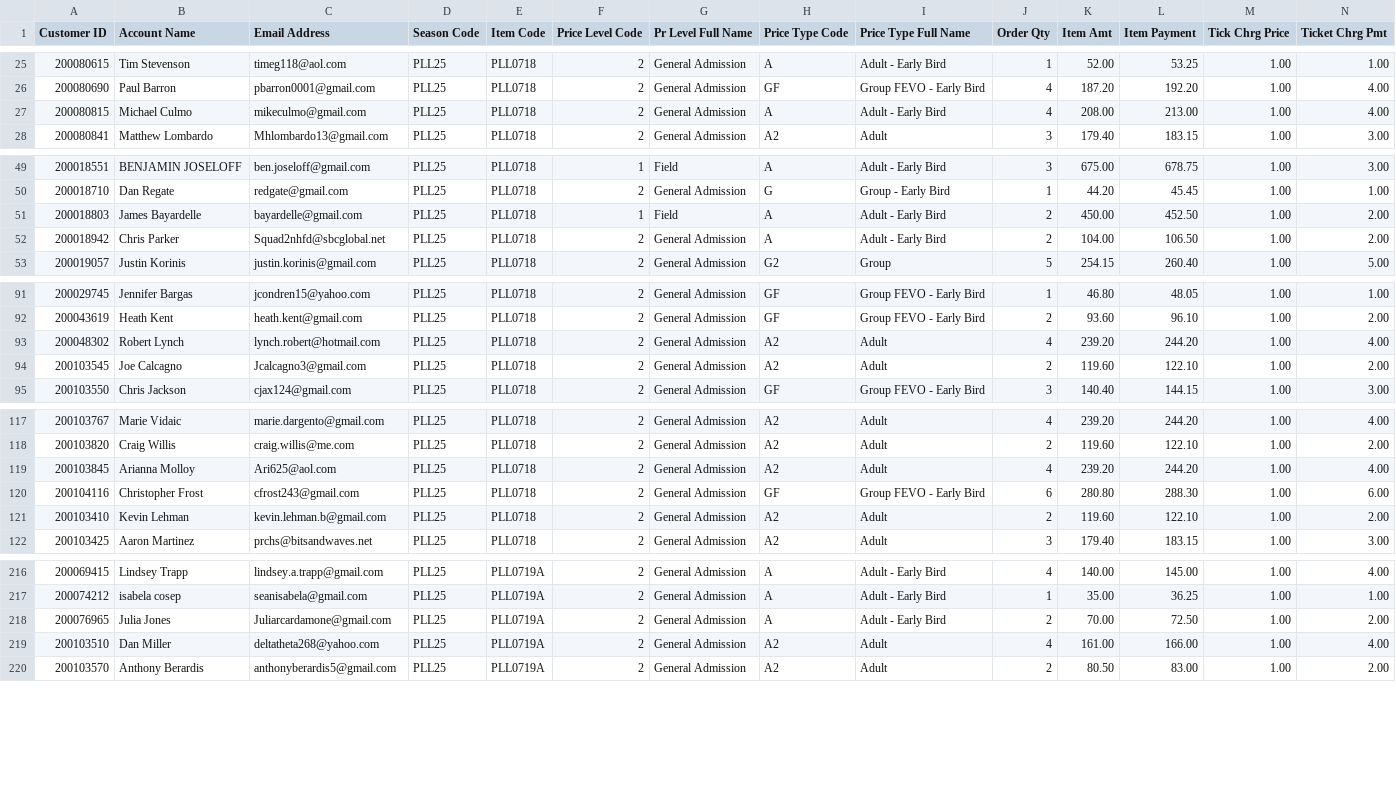
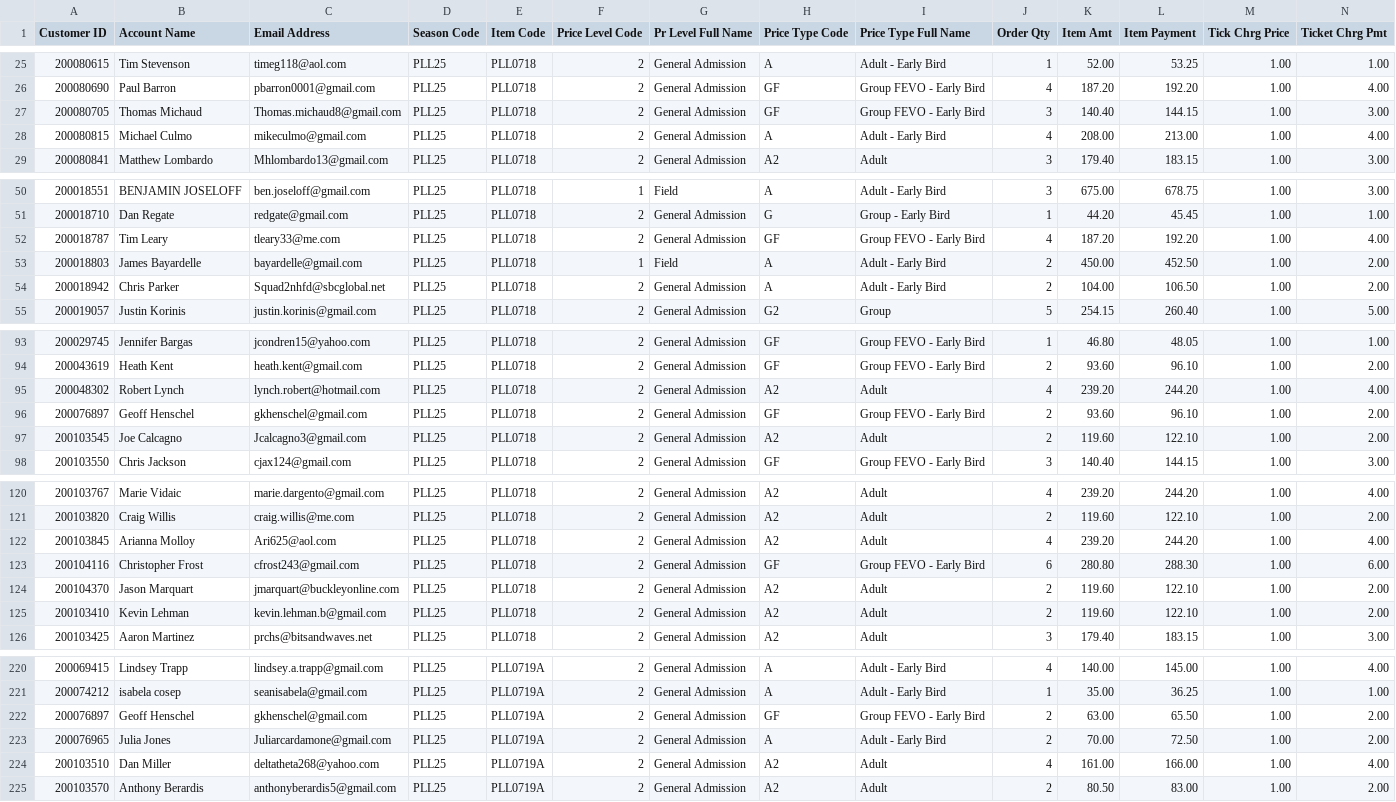
Before and after one commit to spuchta/PLL_BI_TIX, a CSV file: sales-reports/Fairfield/Master Sales by Item cumulative sales, not transactional - PLL.csv, drawn as a sheet; only a part is shown, gaps mark what is left out; rows hold the shown columns only; the diff covers the shown part only; the diff names each change by its address in the sheet, - before the commit and + after, or states it on an @@ line.

Commit message:
Sales

```diff
--- a/sales-reports/Fairfield/Master Sales by Item cumulative sales, not transactional - PLL.csv
+++ b/sales-reports/Fairfield/Master Sales by Item cumulative sales, not transactional - PLL.csv
+row 27: 200080705 | Thomas Michaud | Thomas.michaud8@gmail.com | PLL25 | PLL0718 | 2 | General Admission | GF | Group FEVO - Early Bird | 3 | 140.40 | 144.15 | 1.00 | 3.00
+row 52: 200018787 | Tim Leary | tleary33@me.com | PLL25 | PLL0718 | 2 | General Admission | GF | Group FEVO - Early Bird | 4 | 187.20 | 192.20 | 1.00 | 4.00
+row 96: 200076897 | Geoff Henschel | gkhenschel@gmail.com | PLL25 | PLL0718 | 2 | General Admission | GF | Group FEVO - Early Bird | 2 | 93.60 | 96.10 | 1.00 | 2.00
+row 124: 200104370 | Jason Marquart | jmarquart@buckleyonline.com | PLL25 | PLL0718 | 2 | General Admission | A2 | Adult | 2 | 119.60 | 122.10 | 1.00 | 2.00
+row 222: 200076897 | Geoff Henschel | gkhenschel@gmail.com | PLL25 | PLL0719A | 2 | General Admission | GF | Group FEVO - Early Bird | 2 | 63.00 | 65.50 | 1.00 | 2.00
```
Also changed, not shown: 1 added row and 1 moved row elsewhere in this file, sales-reports/Chicago/MW EX25 PLL Sales.csv, sales-reports/Denver/PLL Original Item Sales - HOMECOMING PASS Availability.csv, 7 other files.
